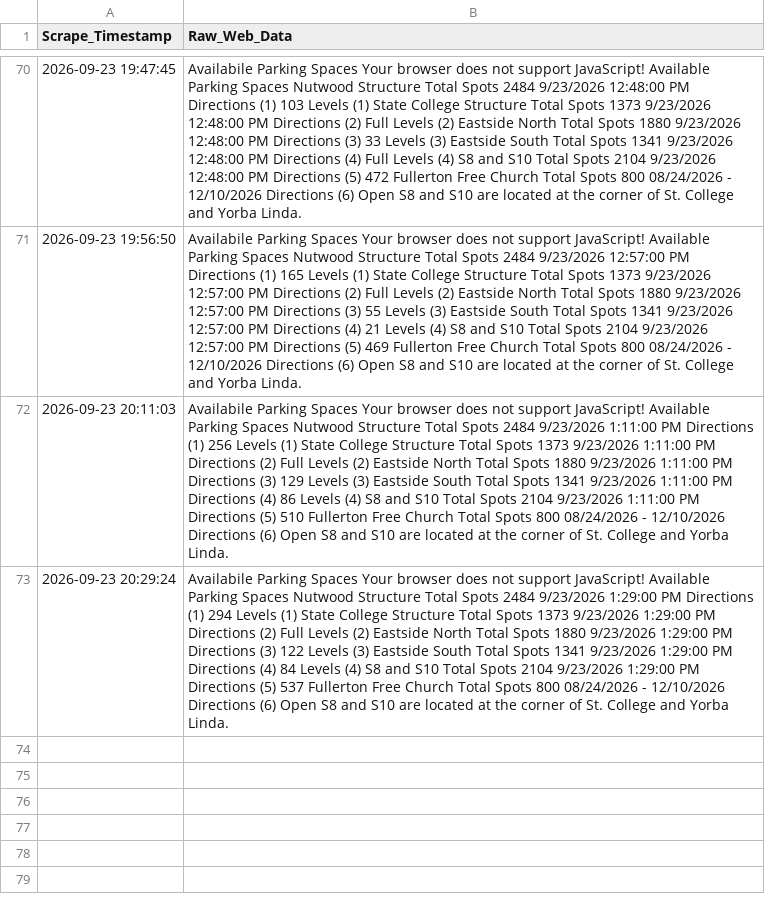
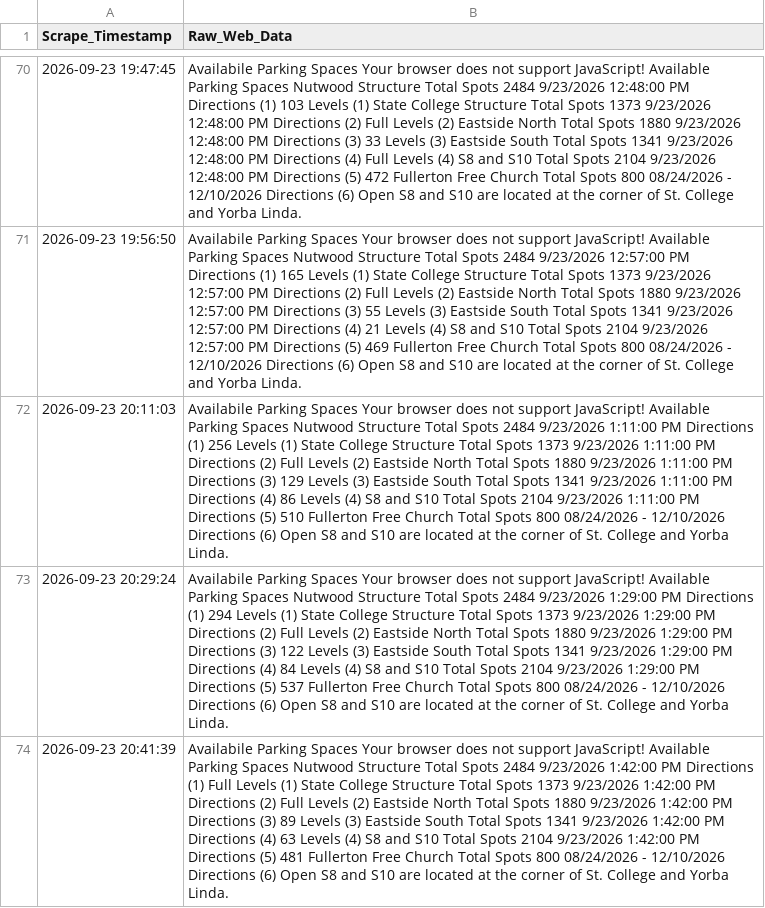
Before and after one commit to Miguelrod1245/csuf-parking-scraper, a CSV file: csuf_semester_parking.csv, drawn as a sheet; only a part is shown, gaps mark what is left out; the diff names each change by its address in the sheet, - before the commit and + after, or states it on an @@ line.

```diff
--- a/csuf_semester_parking.csv
+++ b/csuf_semester_parking.csv
+row 74: 2026-09-23 20:41:39 | Availabile Parking Spaces Your browser does not support JavaScript! Available Parking Spaces Nutwood Structure Total Spots 2484 9/23/2026 1:42:00 PM Directions (1) Full Levels (1) State College Structure Total Spots 1373 9/23/2026 1:42:00 PM Directions (2) Full Levels (2) Eastside North Total Spots 1880 9/23/2026 1:42:00 PM Directions (3) 89 Levels (3) Eastside South Total Spots 1341 9/23/2026 1:42:00 PM Directions (4) 63 Levels (4) S8 and S10 Total Spots 2104 9/23/2026 1:42:00 PM Directions (5) 481 Fullerton Free Church Total Spots 800 08/24/2026 - 12/10/2026 Directions (6) Open S8 and S10 are located at the corner of St. College and Yorba Linda.
```
